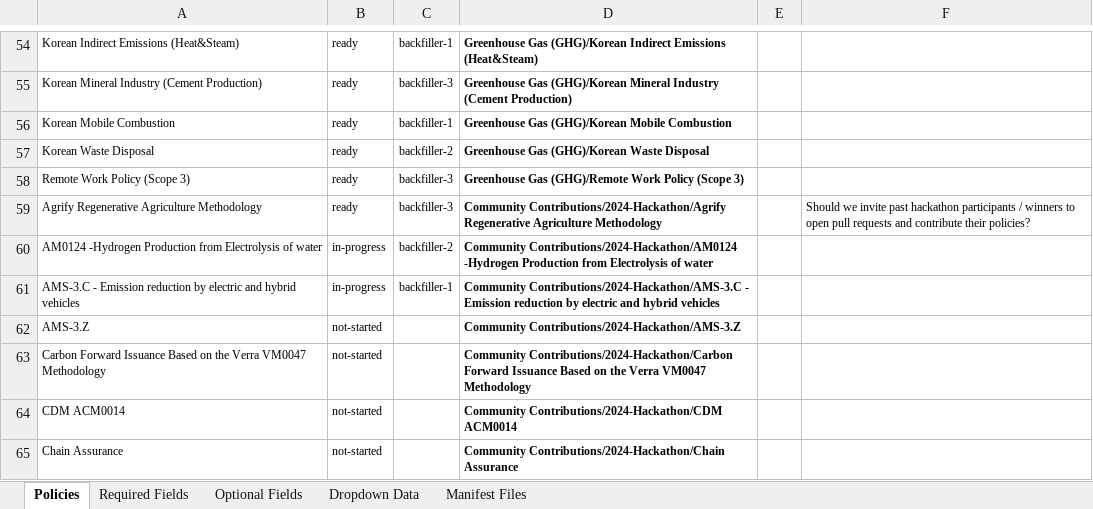
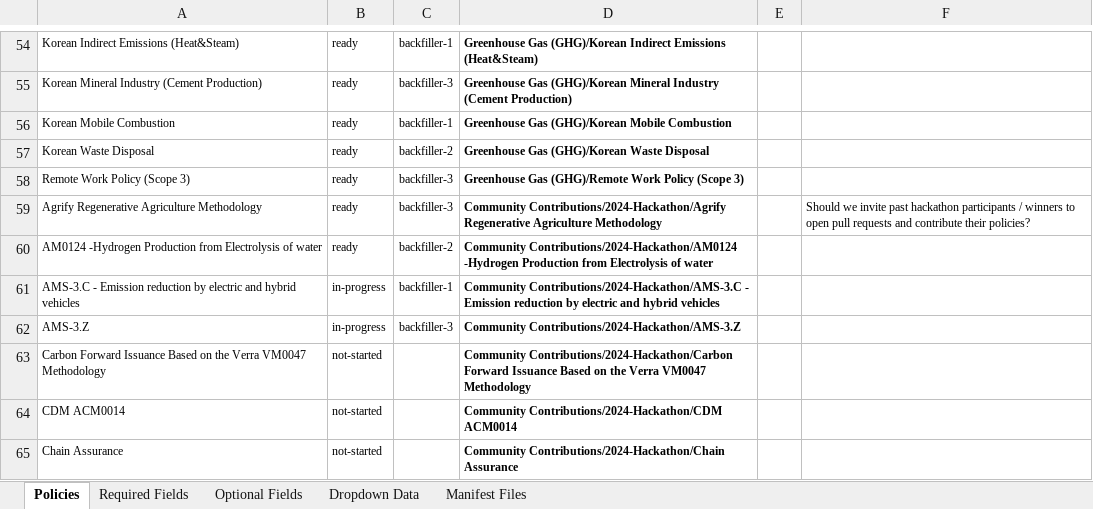
Before and after one commit to swidnikk/guardian, an Excel workbook: Methodology Library/Policy Manifest Backfill.xlsx, sheet Policies, drawn as a sheet; only a part is shown, gaps mark what is left out; values as stored, in another font and other column widths than the file's, no borders; charts and pictures and table styles not drawn; the diff names each change by its address in the sheet, - before the commit and + after, or states it on an @@ line.

```diff
--- a/Methodology Library/Policy Manifest Backfill.xlsx (sheet Policies)
+++ b/Methodology Library/Policy Manifest Backfill.xlsx (sheet Policies)
-B60: in-progress
+B60: ready
-B62: not-started
+B62: in-progress
-C62: (empty)
+C62: backfiller-3
```
Also changed, not shown: sheet Required Fields, sheet Optional Fields, 1 other file.
